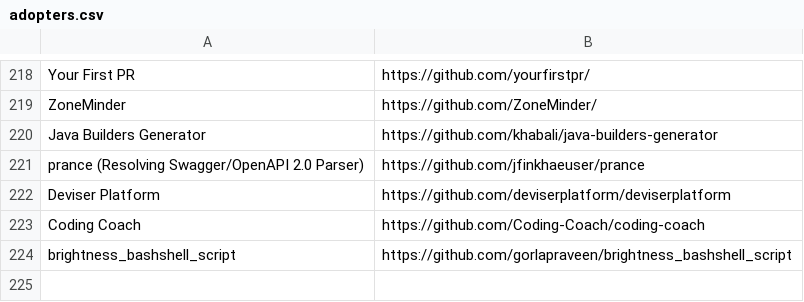
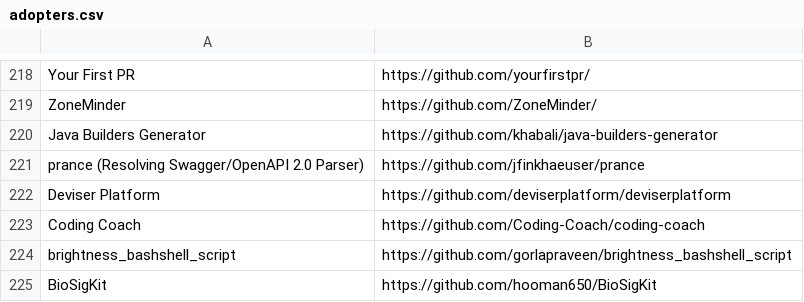
Before and after one commit to EthicalSource/contributor_covenant, a CSV file: static/adopters.csv, drawn as a sheet; only a part is shown, gaps mark what is left out.

Commit message:
BioSigKit rep added to the list

```diff
--- a/static/adopters.csv
+++ b/static/adopters.csv
@@ -224 +224,2 @@ Coding Coach, https://github.com/Coding-Coach/coding-coach
 brightness_bashshell_script, https://github.com/gorlapraveen/brightness_bashshell_script
+BioSigKit, https://github.com/hooman650/BioSigKit
```
